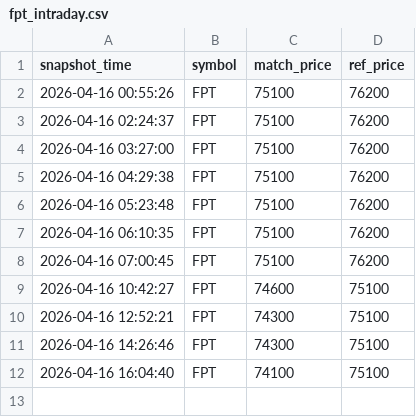
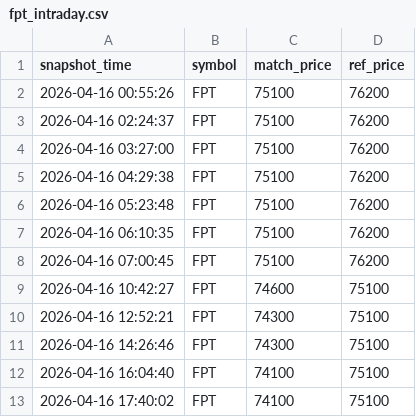
Before and after one commit to Huy24vt/stock-dashboard, a CSV file: data/intraday/2026-04-16/fpt_intraday.csv, drawn as a sheet; the diff names each change by its address in the sheet, - before the commit and + after, or states it on an @@ line.

```diff
--- a/data/intraday/2026-04-16/fpt_intraday.csv
+++ b/data/intraday/2026-04-16/fpt_intraday.csv
+row 13: 2026-04-16 17:40:02 | FPT | 74100 | 75100
```
Also changed, not shown: data/intraday/2026-04-16/acb_intraday.csv, data/intraday/2026-04-16/hpg_intraday.csv.
